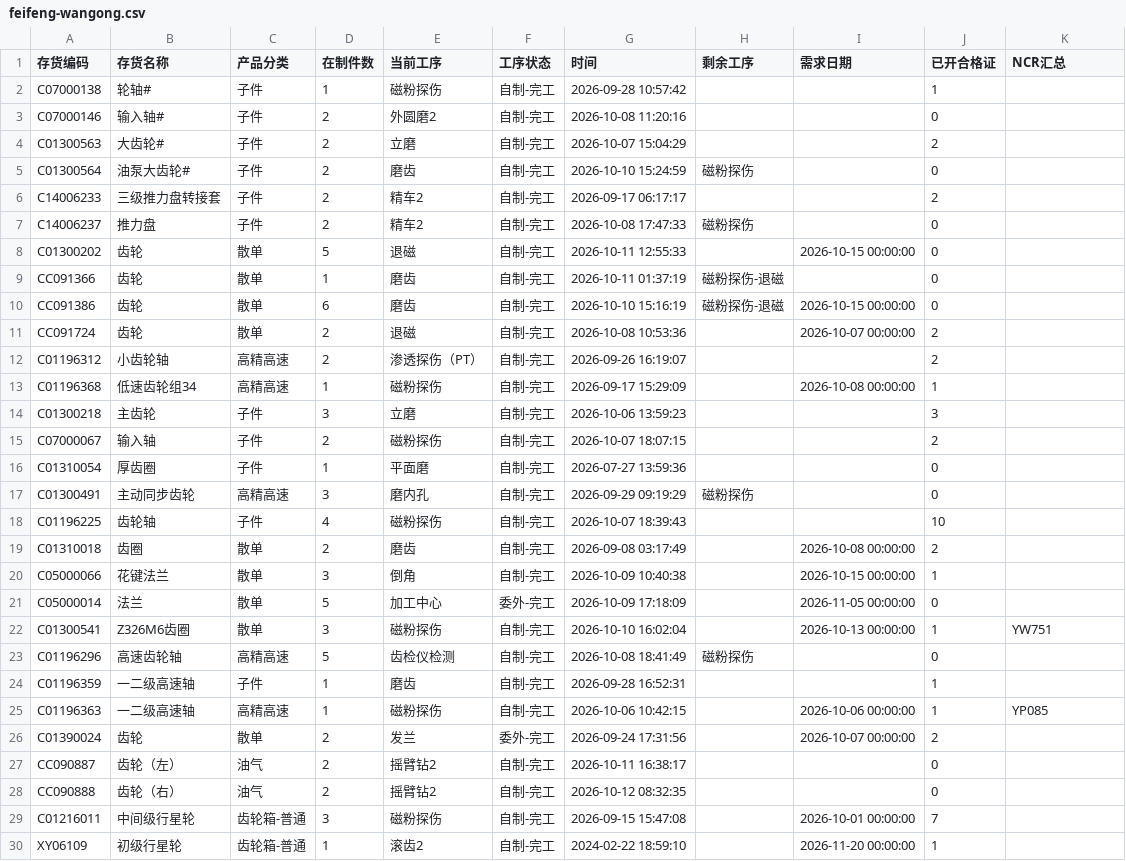
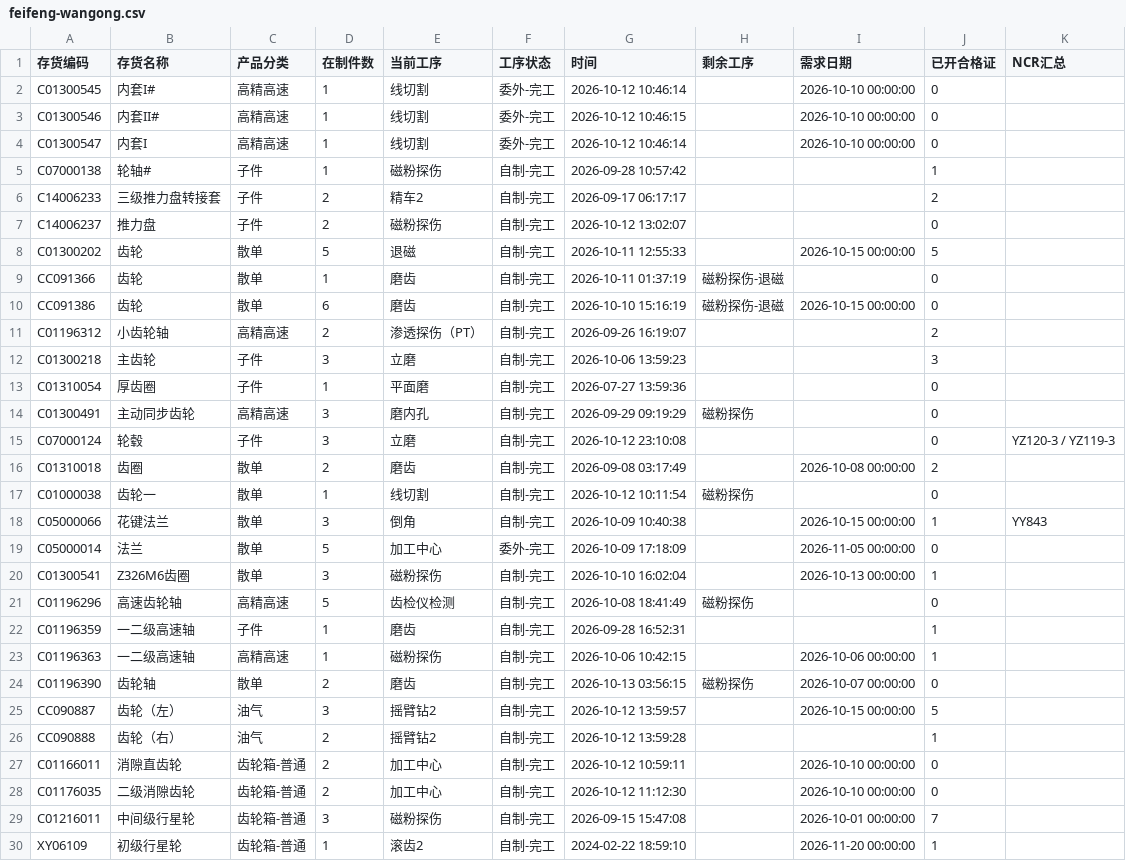
Before and after one commit to ZhanghaoWorkbuddy10/action-board, a CSV file: feifeng-wangong.csv, drawn as a sheet; only a part is shown.

Commit message:
Update feifeng-wangong-csv 2026-10-13 08:57

```diff
--- a/feifeng-wangong.csv
+++ b/feifeng-wangong.csv
@@ -1,29 +1,29 @@
 存货编码,存货名称,产品分类,在制件数,当前工序,工序状态,时间,剩余工序,需求日期,已开合格证,NCR汇总
+C01300545,内套I#,高精高速,1,线切割,委外-完工,2026-10-12 10:46:14,,2026-10-10 00:00:00,0,
+C01300546,内套II#,高精高速,1,线切割,委外-完工,2026-10-12 10:46:15,,2026-10-10 00:00:00,0,
+C01300547,内套I,高精高速,1,线切割,委外-完工,2026-10-12 10:46:14,,2026-10-10 00:00:00,0,
 C07000138,轮轴#,子件,1,磁粉探伤,自制-完工,2026-09-28 10:57:42,,,1,
-C07000146,输入轴#,子件,2,外圆磨2,自制-完工,2026-10-08 11:20:16,,,0,
-C01300563,大齿轮#,子件,2,立磨,自制-完工,2026-10-07 15:04:29,,,2,
-C01300564,油泵大齿轮#,子件,2,磨齿,自制-完工,2026-10-10 15:24:59,磁粉探伤,,0,
 C14006233,三级推力盘转接套,子件,2,精车2,自制-完工,2026-09-17 06:17:17,,,2,
-C14006237,推力盘,子件,2,精车2,自制-完工,2026-10-08 17:47:33,磁粉探伤,,0,
-C01300202,齿轮,散单,5,退磁,自制-完工,2026-10-11 12:55:33,,2026-10-15 00:00:00,0,
+C14006237,推力盘,子件,2,磁粉探伤,自制-完工,2026-10-12 13:02:07,,,0,
+C01300202,齿轮,散单,5,退磁,自制-完工,2026-10-11 12:55:33,,2026-10-15 00:00:00,5,
 CC091366,齿轮,散单,1,磨齿,自制-完工,2026-10-11 01:37:19,磁粉探伤-退磁,,0,
 CC091386,齿轮,散单,6,磨齿,自制-完工,2026-10-10 15:16:19,磁粉探伤-退磁,2026-10-15 00:00:00,0,
-CC091724,齿轮,散单,2,退磁,自制-完工,2026-10-08 10:53:36,,2026-10-07 00:00:00,2,
 C01196312,小齿轮轴,高精高速,2,渗透探伤（PT）,自制-完工,2026-09-26 16:19:07,,,2,
-C01196368,低速齿轮组34,高精高速,1,磁粉探伤,自制-完工,2026-09-17 15:29:09,,2026-10-08 00:00:00,1,
 C01300218,主齿轮,子件,3,立磨,自制-完工,2026-10-06 13:59:23,,,3,
-C07000067,输入轴,子件,2,磁粉探伤,自制-完工,2026-10-07 18:07:15,,,2,
 C01310054,厚齿圈,子件,1,平面磨,自制-完工,2026-07-27 13:59:36,,,0,
 C01300491,主动同步齿轮,高精高速,3,磨内孔,自制-完工,2026-09-29 09:19:29,磁粉探伤,,0,
-C01196225,齿轮轴,子件,4,磁粉探伤,自制-完工,2026-10-07 18:39:43,,,10,
+C07000124,轮毂,子件,3,立磨,自制-完工,2026-10-12 23:10:08,,,0,YZ120-3 / YZ119-3
 C01310018,齿圈,散单,2,磨齿,自制-完工,2026-09-08 03:17:49,,2026-10-08 00:00:00,2,
-C05000066,花键法兰,散单,3,倒角,自制-完工,2026-10-09 10:40:38,,2026-10-15 00:00:00,1,
+C01000038,齿轮一,散单,1,线切割,自制-完工,2026-10-12 10:11:54,磁粉探伤,,0,
+C05000066,花键法兰,散单,3,倒角,自制-完工,2026-10-09 10:40:38,,2026-10-15 00:00:00,1,YY843
 C05000014,法兰,散单,5,加工中心,委外-完工,2026-10-09 17:18:09,,2026-11-05 00:00:00,0,
-C01300541,Z326M6齿圈,散单,3,磁粉探伤,自制-完工,2026-10-10 16:02:04,,2026-10-13 00:00:00,1,YW751
+C01300541,Z326M6齿圈,散单,3,磁粉探伤,自制-完工,2026-10-10 16:02:04,,2026-10-13 00:00:00,1,
 C01196296,高速齿轮轴,高精高速,5,齿检仪检测,自制-完工,2026-10-08 18:41:49,磁粉探伤,,0,
 C01196359,一二级高速轴,子件,1,磨齿,自制-完工,2026-09-28 16:52:31,,,1,
-C01196363,一二级高速轴,高精高速,1,磁粉探伤,自制-完工,2026-10-06 10:42:15,,2026-10-06 00:00:00,1,YP085
-C01390024,齿轮,散单,2,发兰,委外-完工,2026-09-24 17:31:56,,2026-10-07 00:00:00,2,
-CC090887,齿轮（左）,油气,2,摇臂钻2,自制-完工,2026-10-11 16:38:17,,,0,
-CC090888,齿轮（右）,油气,2,摇臂钻2,自制-完工,2026-10-12 08:32:35,,,0,
+C01196363,一二级高速轴,高精高速,1,磁粉探伤,自制-完工,2026-10-06 10:42:15,,2026-10-06 00:00:00,1,
+C01196390,齿轮轴,散单,2,磨齿,自制-完工,2026-10-13 03:56:15,磁粉探伤,2026-10-07 00:00:00,0,
+CC090887,齿轮（左）,油气,3,摇臂钻2,自制-完工,2026-10-12 13:59:57,,2026-10-15 00:00:00,5,
+CC090888,齿轮（右）,油气,2,摇臂钻2,自制-完工,2026-10-12 13:59:28,,,1,
+C01166011,消隙直齿轮,齿轮箱-普通,2,加工中心,自制-完工,2026-10-12 10:59:11,,2026-10-10 00:00:00,0,
+C01176035,二级消隙齿轮,齿轮箱-普通,2,加工中心,自制-完工,2026-10-12 11:12:30,,2026-10-10 00:00:00,0,
 C01216011,中间级行星轮,齿轮箱-普通,3,磁粉探伤,自制-完工,2026-09-15 15:47:08,,2026-10-01 00:00:00,7,
```
